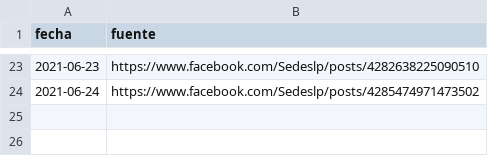
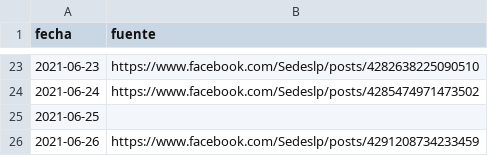
Before and after one commit to mauforonda/vacunas_lapaz, a CSV file: metadata.csv, drawn as a sheet; only a part is shown, gaps mark what is left out.

```diff
--- a/metadata.csv
+++ b/metadata.csv
@@ -24 +24,3 @@ fecha,fuente
 2021-06-24,https://www.facebook.com/Sedeslp/posts/4285474971473502
+2021-06-25,
+2021-06-26,https://www.facebook.com/Sedeslp/posts/4291208734233459
```
Also changed, not shown: primera.csv, segunda.csv.
